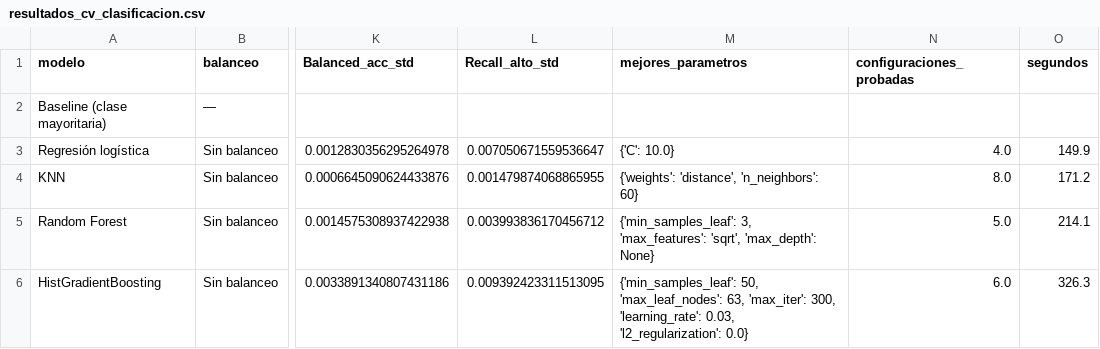
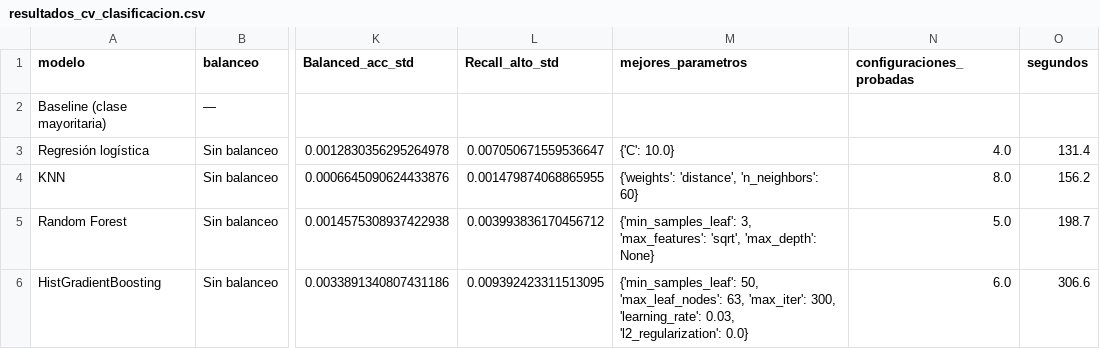
Before and after one commit to ritnight/machine-learning-spotify, a CSV file: data/processed/resultados_cv_clasificacion.csv, drawn as a sheet; only a part is shown, gaps mark what is left out; the diff names each change by its address in the sheet, - before the commit and + after, or states it on an @@ line.

```diff
--- a/data/processed/resultados_cv_clasificacion.csv
+++ b/data/processed/resultados_cv_clasificacion.csv
-O3 (segundos): 149.9
+O3 (segundos): 131.4
-O4 (segundos): 171.2
+O4 (segundos): 156.2
-O5 (segundos): 214.1
+O5 (segundos): 198.7
-O6 (segundos): 326.3
+O6 (segundos): 306.6
```
Also changed, not shown: data/processed/kpis_ep2.csv, data/processed/resultados_balanceo.csv, 20 other files.
